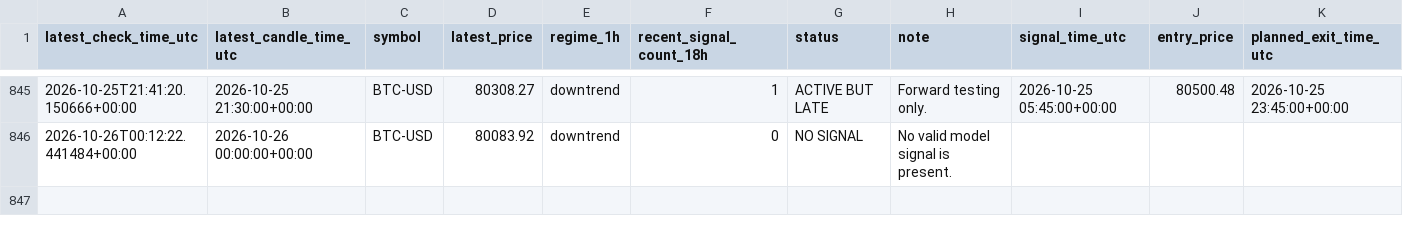
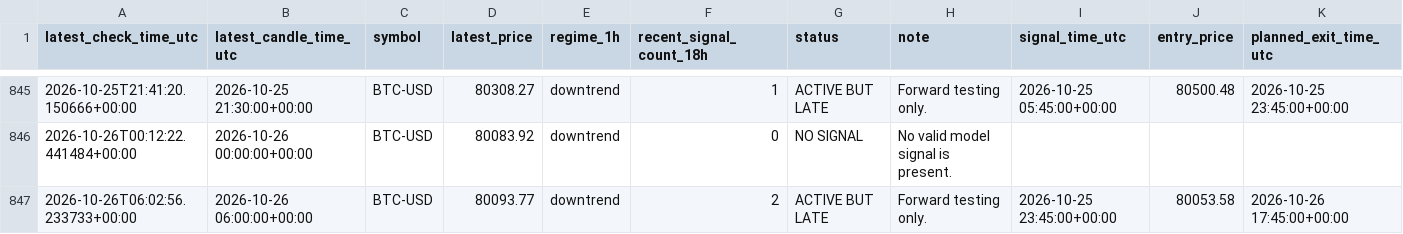
Before and after one commit to liuzhixing2000-oss/BTC_TIDE, a CSV file: history.csv, drawn as a sheet; only a part is shown, gaps mark what is left out.

```diff
--- a/history.csv
+++ b/history.csv
@@ -846 +846,2 @@ latest_check_time_utc,latest_candle_time_utc,symbol,latest_price,regime_1h,recen
 2026-10-26T00:12:22.441484+00:00,2026-10-26 00:00:00+00:00,BTC-USD,80083.92,downtrend,0,NO SIGNAL,No valid model signal is present.,,,
+2026-10-26T06:02:56.233733+00:00,2026-10-26 06:00:00+00:00,BTC-USD,80093.77,downtrend,2,ACTIVE BUT LATE,Forward testing only.,2026-10-25 23:45:00+00:00,80053.58,2026-10-26 17:45:00+00:00
```
Also changed, not shown: 1 other file.
